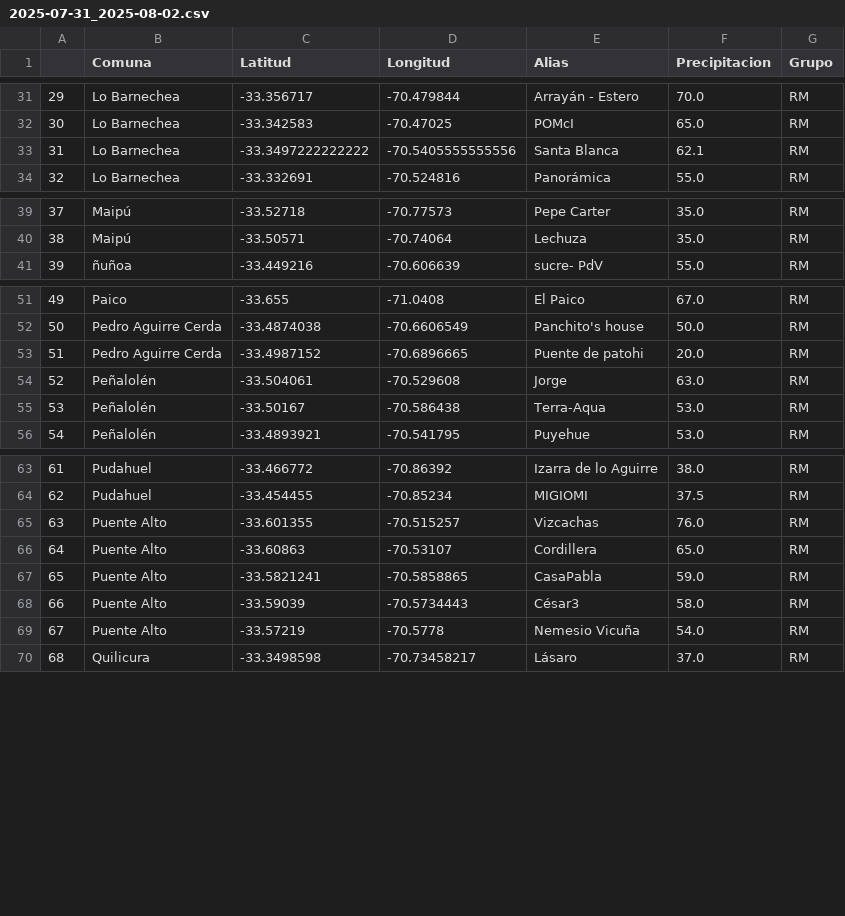
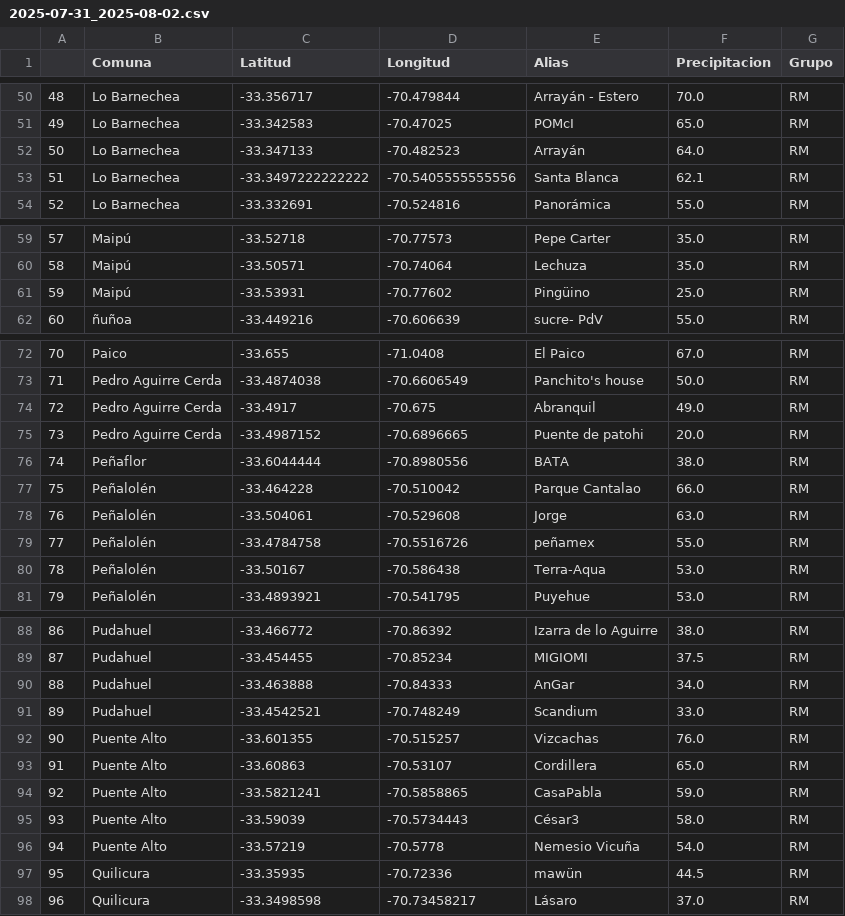
Before and after one commit to ppccdgfuchile/ppccdgfuchile, a CSV file: eventos/2025-07-31_2025-08-02.csv, drawn as a sheet; only a part is shown, gaps mark what is left out; the diff covers the shown part only; the diff names each change by its address in the sheet, - before the commit and + after, or states it on an @@ line.

```diff
--- a/eventos/2025-07-31_2025-08-02.csv
+++ b/eventos/2025-07-31_2025-08-02.csv
@@ column A renumbered from row 3 down @@
+row 52: 50 | Lo Barnechea | -33.347133 | -70.482523 | Arrayán | 64.0 | RM
+row 61: 59 | Maipú | -33.53931 | -70.77602 | Pingüino | 25.0 | RM
+row 74: 72 | Pedro Aguirre Cerda | -33.4917 | -70.675 | Abranquil | 49.0 | RM
+row 76: 74 | Peñaflor | -33.6044444 | -70.8980556 | BATA | 38.0 | RM
+row 77: 75 | Peñalolén | -33.464228 | -70.510042 | Parque Cantalao | 66.0 | RM
+row 79: 77 | Peñalolén | -33.4784758 | -70.5516726 | peñamex | 55.0 | RM
+row 90: 88 | Pudahuel | -33.463888 | -70.84333 | AnGar | 34.0 | RM
+row 91: 89 | Pudahuel | -33.4542521 | -70.748249 | Scandium | 33.0 | RM
+row 97: 95 | Quilicura | -33.35935 | -70.72336 | mawün | 44.5 | RM
```
Also changed, not shown: 19 added rows and 1 edited cell elsewhere in this file, 1 other file.
